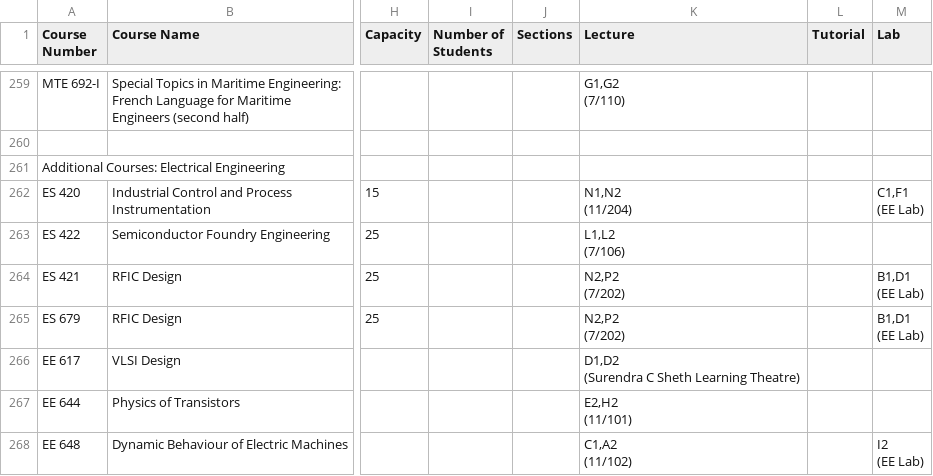
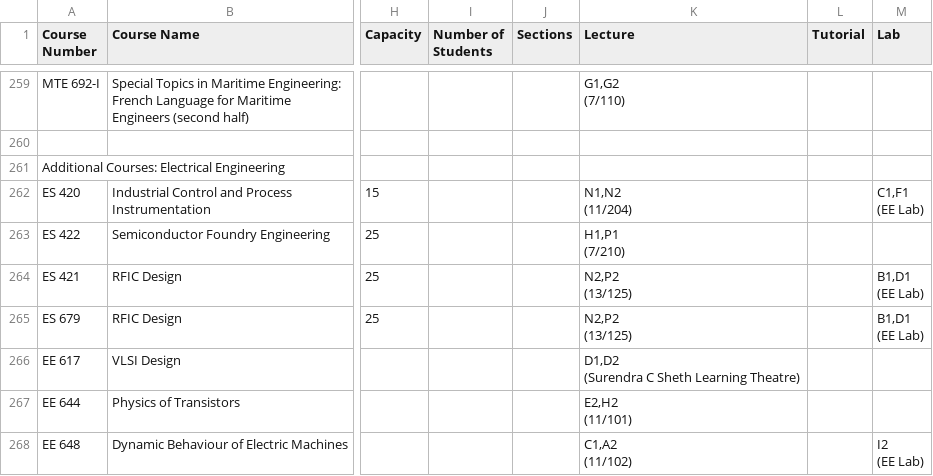
Before and after one commit to Naveen-Pal/timetable, a CSV file: Timetable.csv, drawn as a sheet; only a part is shown, gaps mark what is left out; ↵ is a line break in a cell; the diff covers the shown part only; the diff names each change by its address in the sheet, - before the commit and + after, or states it on an @@ line.

```diff
--- a/Timetable.csv
+++ b/Timetable.csv
-K263 (Lecture): L1,L2 ↵ (7/106)
+K263 (Lecture): H1,P1 ↵ (7/210)
-K264:K265 (Lecture): N2,P2 ↵ (7/202)
+K264:K265 (Lecture): N2,P2 ↵ (13/125)
```
Also changed, not shown: 14 edited cells elsewhere in this file, Updated_Processed_Timetable.csv.
